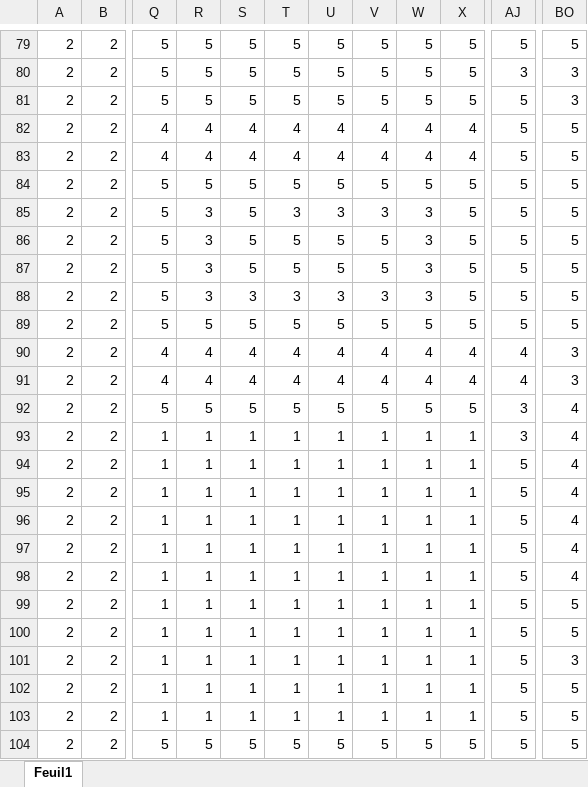
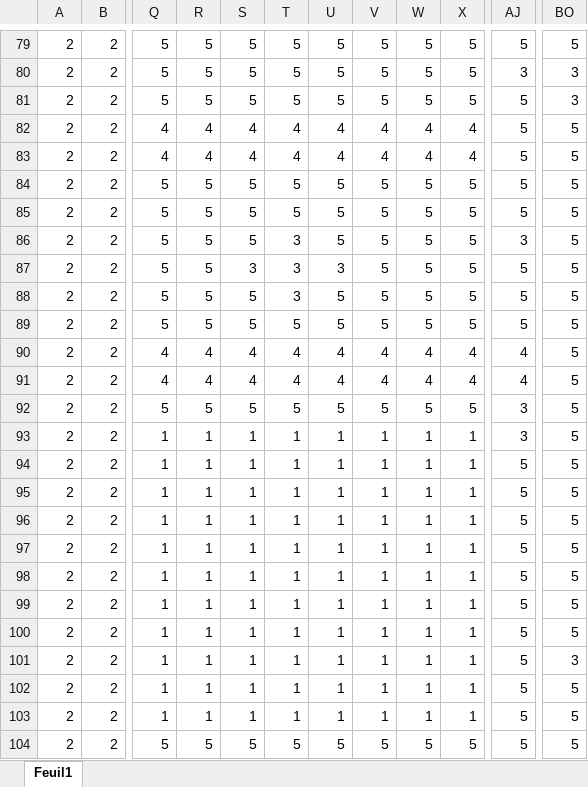
Before and after one commit to ENSG-POO-2024/COUDERC-HOSTEIN-LANCHA, an Excel workbook: data/terrain.xlsx, sheet Feuil1, drawn as a sheet; only a part is shown, gaps mark what is left out; values as stored, in another font and other column widths than the file's, no borders; conditional formats not drawn; the diff covers the shown part only; the diff names each change by its address in the sheet, - before the commit and + after, or states it on an @@ line.

```diff
--- a/data/terrain.xlsx (sheet Feuil1)
+++ b/data/terrain.xlsx (sheet Feuil1)
-R85:R88: 3
+R85:R88: 5
-T85: 3
+T85: 5
-U85: 3
+U85: 5
-V85: 3
+V85: 5
-W85:W88: 3
+W85:W88: 5
-T86:T87: 5
+T86:T87: 3
-AJ86: 5
+AJ86: 3
-S87: 5
+S87: 3
-U87: 5
+U87: 3
-S88: 3
+S88: 5
-U88: 3
+U88: 5
-V88: 3
+V88: 5
-BO90:BO91: 3
+BO90:BO91: 5
-BO92:BO98: 4
+BO92:BO98: 5
```
Also changed, not shown: 75 edited cells elsewhere in this sheet, 1 other file.
